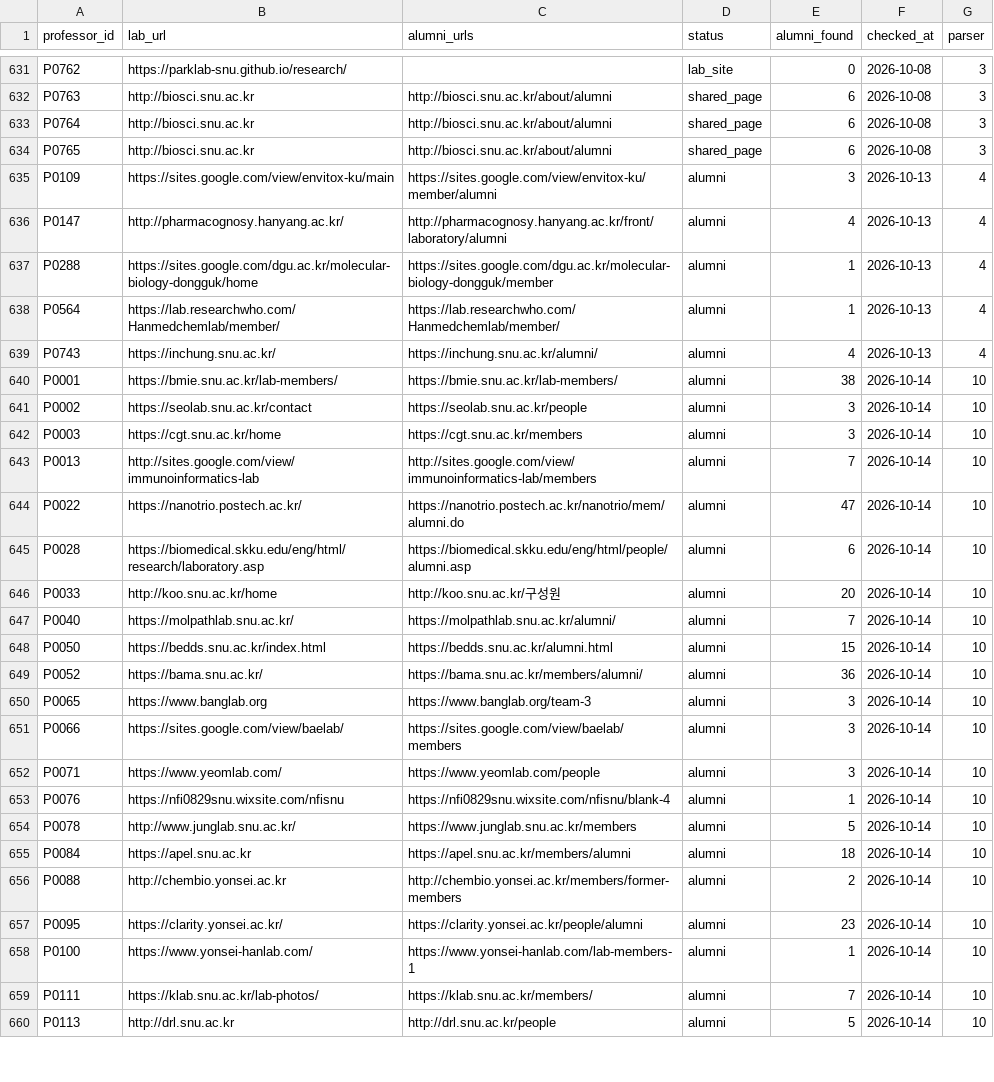
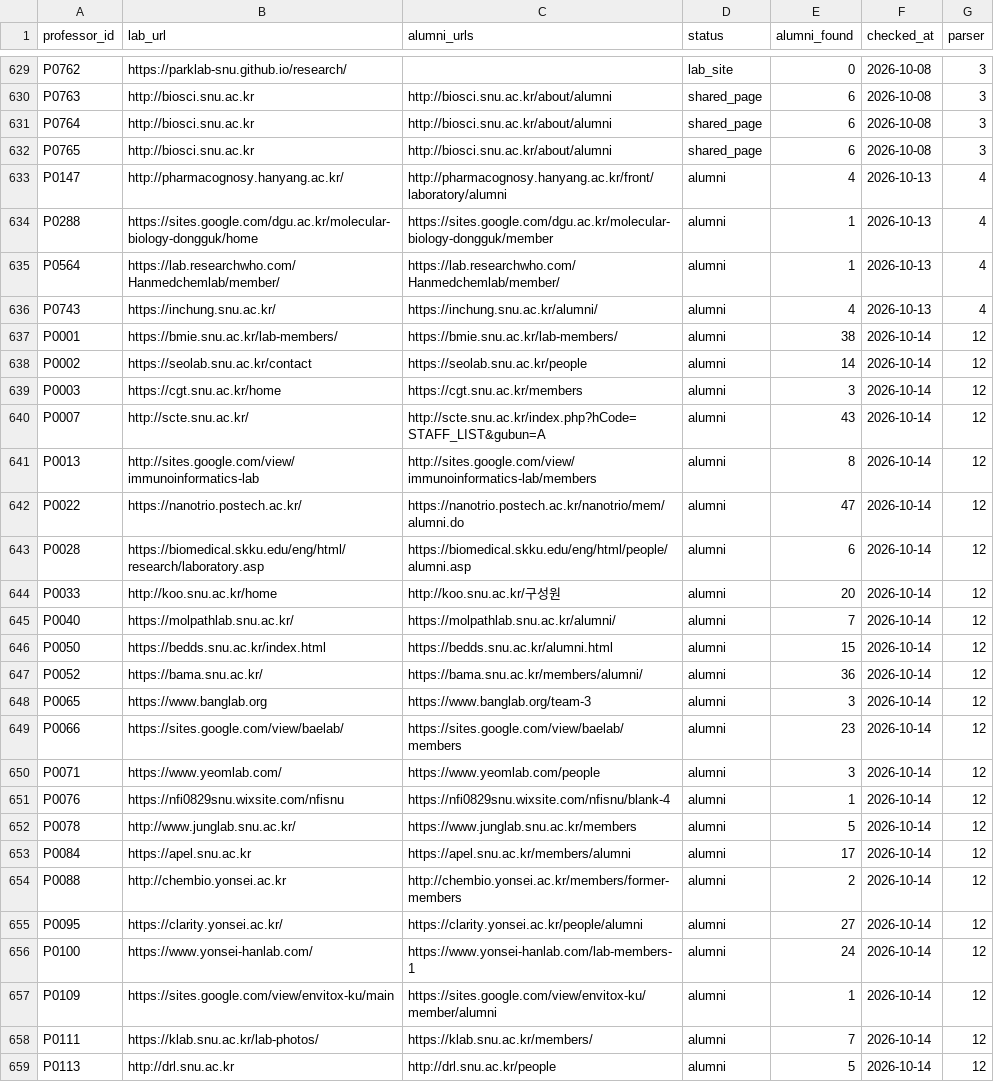
Before and after one commit to hyungjin1213-collab/about_bio, a CSV file: 0. korea bio map/data/lab_sites.csv, drawn as a sheet; only a part is shown, gaps mark what is left out; the diff covers the shown part only.

```diff
--- a/0. korea bio map/data/lab_sites.csv
+++ b/0. korea bio map/data/lab_sites.csv
@@ -634,3 +632,2 @@ P0764,http://biosci.snu.ac.kr,http://biosci.snu.ac.kr/about/alumni,shared_page,6
 P0765,http://biosci.snu.ac.kr,http://biosci.snu.ac.kr/about/alumni,shared_page,6,2026-10-08,3
-P0109,https://sites.google.com/view/envitox-ku/main,https://sites.google.com/view/envitox-ku/member/alumni,alumni,3,2026-10-13,4
 P0147,http://pharmacognosy.hanyang.ac.kr/,http://pharmacognosy.hanyang.ac.kr/front/laboratory/alumni,alumni,4,2026-10-13,4
@@ -639,22 +636,24 @@ P0564,https://lab.researchwho.com/Hanmedchemlab/member/,https://lab.researchwho.
 P0743,https://inchung.snu.ac.kr/,https://inchung.snu.ac.kr/alumni/,alumni,4,2026-10-13,4
-P0001,https://bmie.snu.ac.kr/lab-members/,https://bmie.snu.ac.kr/lab-members/,alumni,38,2026-10-14,10
-P0002,https://seolab.snu.ac.kr/contact,https://seolab.snu.ac.kr/people,alumni,3,2026-10-14,10
-P0003,https://cgt.snu.ac.kr/home,https://cgt.snu.ac.kr/members,alumni,3,2026-10-14,10
-P0013,http://sites.google.com/view/immunoinformatics-lab,http://sites.google.com/view/immunoinformatics-lab/members,alumni,7,2026-10-14,10
-P0022,https://nanotrio.postech.ac.kr/,https://nanotrio.postech.ac.kr/nanotrio/mem/alumni.do,alumni,47,2026-10-14,10
-P0028,https://biomedical.skku.edu/eng/html/research/laboratory.asp,https://biomedical.skku.edu/eng/html/people/alumni.asp,alumni,6,2026-10-14,10
-P0033,http://koo.snu.ac.kr/home,http://koo.snu.ac.kr/구성원,alumni,20,2026-10-14,10
-P0040,https://molpathlab.snu.ac.kr/,https://molpathlab.snu.ac.kr/alumni/,alumni,7,2026-10-14,10
-P0050,https://bedds.snu.ac.kr/index.html,https://bedds.snu.ac.kr/alumni.html,alumni,15,2026-10-14,10
-P0052,https://bama.snu.ac.kr/,https://bama.snu.ac.kr/members/alumni/,alumni,36,2026-10-14,10
-P0065,https://www.banglab.org,https://www.banglab.org/team-3,alumni,3,2026-10-14,10
-P0066,https://sites.google.com/view/baelab/,https://sites.google.com/view/baelab/members,alumni,3,2026-10-14,10
-P0071,https://www.yeomlab.com/,https://www.yeomlab.com/people,alumni,3,2026-10-14,10
-P0076,https://nfi0829snu.wixsite.com/nfisnu,https://nfi0829snu.wixsite.com/nfisnu/blank-4,alumni,1,2026-10-14,10
-P0078,http://www.junglab.snu.ac.kr/,https://www.junglab.snu.ac.kr/members,alumni,5,2026-10-14,10
-P0084,https://apel.snu.ac.kr,https://apel.snu.ac.kr/members/alumni,alumni,18,2026-10-14,10
-P0088,http://chembio.yonsei.ac.kr,http://chembio.yonsei.ac.kr/members/former-members,alumni,2,2026-10-14,10
-P0095,https://clarity.yonsei.ac.kr/,https://clarity.yonsei.ac.kr/people/alumni,alumni,23,2026-10-14,10
-P0100,https://www.yonsei-hanlab.com/,https://www.yonsei-hanlab.com/lab-members-1,alumni,1,2026-10-14,10
-P0111,https://klab.snu.ac.kr/lab-photos/,https://klab.snu.ac.kr/members/,alumni,7,2026-10-14,10
-P0113,http://drl.snu.ac.kr,http://drl.snu.ac.kr/people,alumni,5,2026-10-14,10
+P0001,https://bmie.snu.ac.kr/lab-members/,https://bmie.snu.ac.kr/lab-members/,alumni,38,2026-10-14,12
+P0002,https://seolab.snu.ac.kr/contact,https://seolab.snu.ac.kr/people,alumni,14,2026-10-14,12
+P0003,https://cgt.snu.ac.kr/home,https://cgt.snu.ac.kr/members,alumni,3,2026-10-14,12
+P0007,http://scte.snu.ac.kr/,http://scte.snu.ac.kr/index.php?hCode=STAFF_LIST&gubun=A,alumni,43,2026-10-14,12
+P0013,http://sites.google.com/view/immunoinformatics-lab,http://sites.google.com/view/immunoinformatics-lab/members,alumni,8,2026-10-14,12
+P0022,https://nanotrio.postech.ac.kr/,https://nanotrio.postech.ac.kr/nanotrio/mem/alumni.do,alumni,47,2026-10-14,12
+P0028,https://biomedical.skku.edu/eng/html/research/laboratory.asp,https://biomedical.skku.edu/eng/html/people/alumni.asp,alumni,6,2026-10-14,12
+P0033,http://koo.snu.ac.kr/home,http://koo.snu.ac.kr/구성원,alumni,20,2026-10-14,12
+P0040,https://molpathlab.snu.ac.kr/,https://molpathlab.snu.ac.kr/alumni/,alumni,7,2026-10-14,12
+P0050,https://bedds.snu.ac.kr/index.html,https://bedds.snu.ac.kr/alumni.html,alumni,15,2026-10-14,12
+P0052,https://bama.snu.ac.kr/,https://bama.snu.ac.kr/members/alumni/,alumni,36,2026-10-14,12
+P0065,https://www.banglab.org,https://www.banglab.org/team-3,alumni,3,2026-10-14,12
+P0066,https://sites.google.com/view/baelab/,https://sites.google.com/view/baelab/members,alumni,23,2026-10-14,12
+P0071,https://www.yeomlab.com/,https://www.yeomlab.com/people,alumni,3,2026-10-14,12
+P0076,https://nfi0829snu.wixsite.com/nfisnu,https://nfi0829snu.wixsite.com/nfisnu/blank-4,alumni,1,2026-10-14,12
+P0078,http://www.junglab.snu.ac.kr/,https://www.junglab.snu.ac.kr/members,alumni,5,2026-10-14,12
+P0084,https://apel.snu.ac.kr,https://apel.snu.ac.kr/members/alumni,alumni,17,2026-10-14,12
+P0088,http://chembio.yonsei.ac.kr,http://chembio.yonsei.ac.kr/members/former-members,alumni,2,2026-10-14,12
+P0095,https://clarity.yonsei.ac.kr/,https://clarity.yonsei.ac.kr/people/alumni,alumni,27,2026-10-14,12
+P0100,https://www.yonsei-hanlab.com/,https://www.yonsei-hanlab.com/lab-members-1,alumni,24,2026-10-14,12
+P0109,https://sites.google.com/view/envitox-ku/main,https://sites.google.com/view/envitox-ku/member/alumni,alumni,1,2026-10-14,12
+P0111,https://klab.snu.ac.kr/lab-photos/,https://klab.snu.ac.kr/members/,alumni,7,2026-10-14,12
+P0113,http://drl.snu.ac.kr,http://drl.snu.ac.kr/people,alumni,5,2026-10-14,12
```
Also changed, not shown: 1 added row, 2 removed rows and 52 edited cells elsewhere in this file, 0. korea bio map/data/professors_seed.csv, 0. korea bio map/output/lab_alumni_summary.csv, 4 other files.
